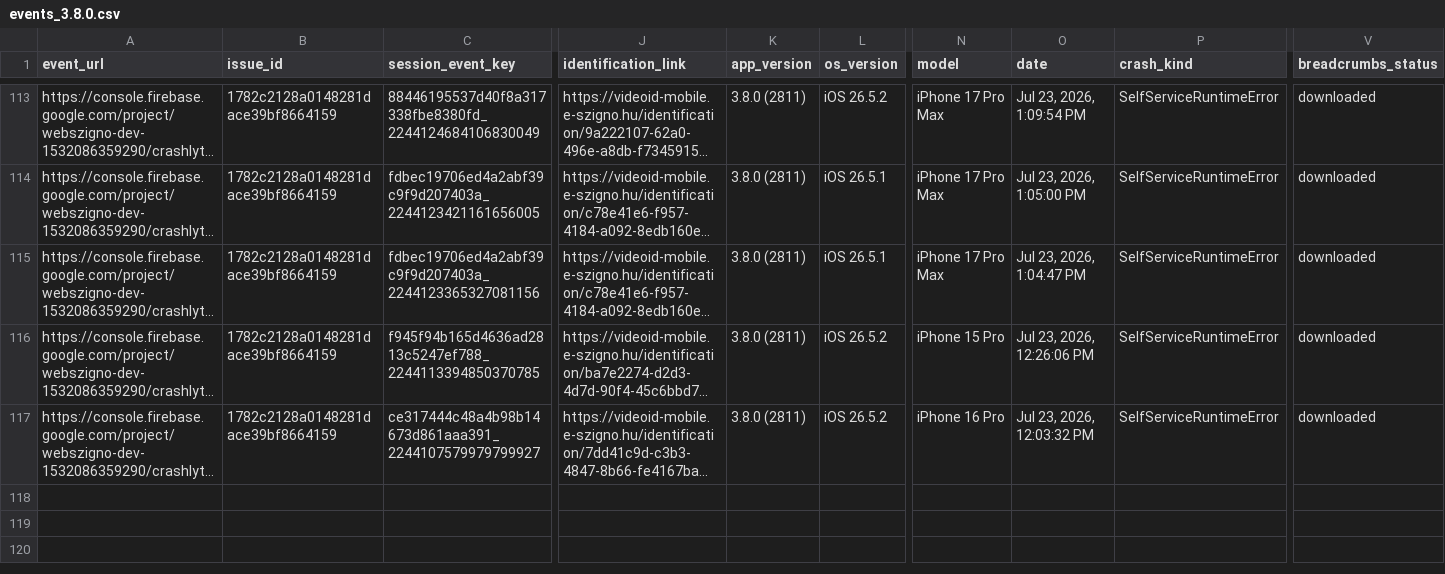
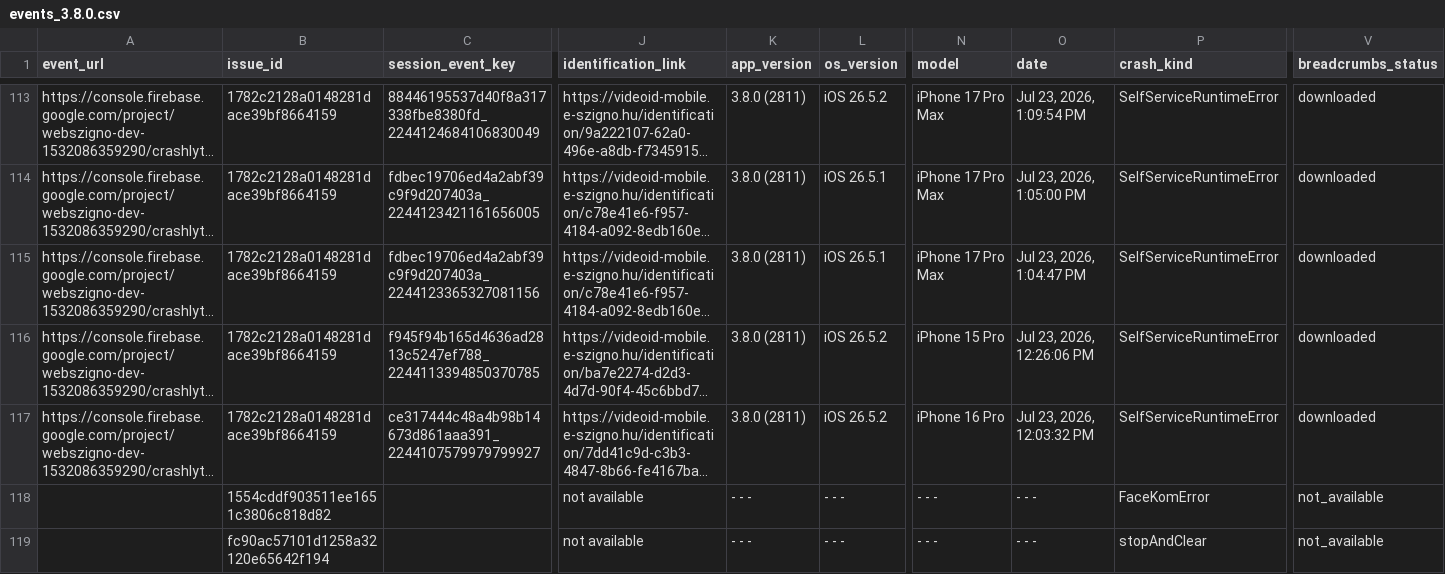
Before and after one commit to glizik/GFK, a CSV file: data/events_3.8.0.csv, drawn as a sheet; only a part is shown, gaps mark what is left out; long unchanged cells end in …; rows hold the shown columns only; the diff names each change by its address in the sheet, - before the commit and + after, or states it on an @@ line.

```diff
--- a/data/events_3.8.0.csv
+++ b/data/events_3.8.0.csv
+row 118:  | 1554cddf903511ee1651c3806c818d82 |  | not available | - - - | - - - | - - - | - - - | FaceKomError | not_available
+row 119:  | fc90ac57101d1258a32120e65642f194 |  | not available | - - - | - - - | - - - | - - - | stopAndClear | not_available
```
Also changed, not shown: data/issues_3.8.0.csv, 1 other file.
